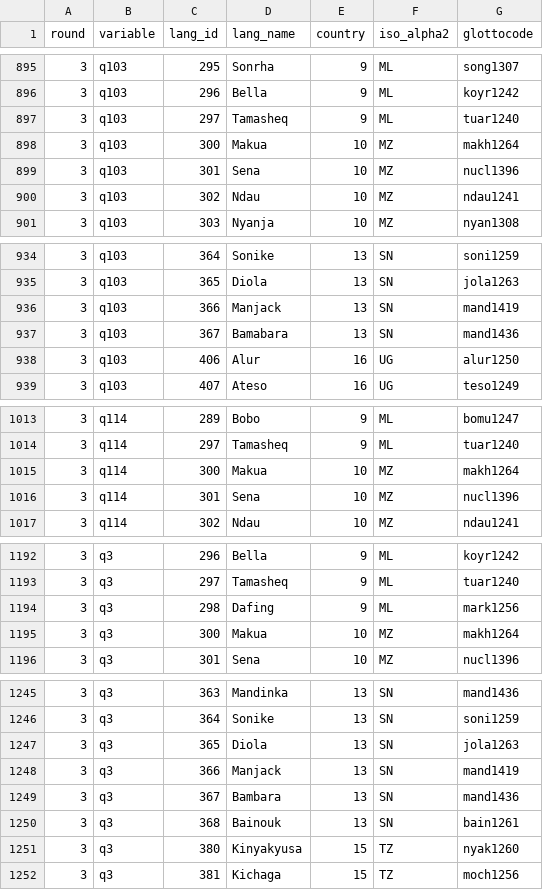
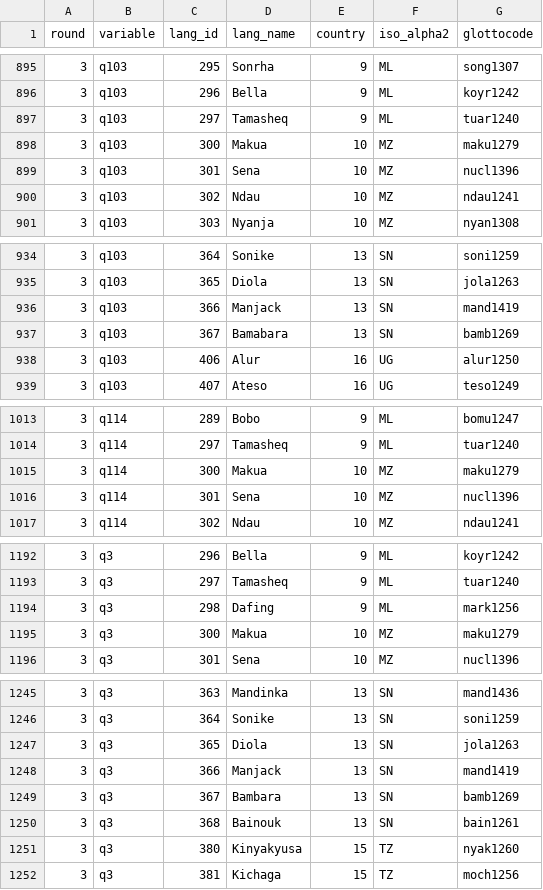
Before and after one commit to jrnold/afrobarometer-languages, a CSV file: data/afrobarometer_to_glottolog.csv, drawn as a sheet; only a part is shown, gaps mark what is left out; the diff covers the shown part only.

```diff
--- a/data/afrobarometer_to_glottolog.csv
+++ b/data/afrobarometer_to_glottolog.csv
@@ -897,3 +897,3 @@ round,variable,lang_id,lang_name,country,iso_alpha2,glottocode
 3,q103,297,Tamasheq,9,ML,tuar1240
-3,q103,300,Makua,10,MZ,makh1264
+3,q103,300,Makua,10,MZ,maku1279
 3,q103,301,Sena,10,MZ,nucl1396
@@ -936,3 +936,3 @@ round,variable,lang_id,lang_name,country,iso_alpha2,glottocode
 3,q103,366,Manjack,13,SN,mand1419
-3,q103,367,Bamabara,13,SN,mand1436
+3,q103,367,Bamabara,13,SN,bamb1269
 3,q103,406,Alur,16,UG,alur1250
@@ -1014,3 +1014,3 @@ round,variable,lang_id,lang_name,country,iso_alpha2,glottocode
 3,q114,297,Tamasheq,9,ML,tuar1240
-3,q114,300,Makua,10,MZ,makh1264
+3,q114,300,Makua,10,MZ,maku1279
 3,q114,301,Sena,10,MZ,nucl1396
@@ -1194,3 +1194,3 @@ round,variable,lang_id,lang_name,country,iso_alpha2,glottocode
 3,q3,298,Dafing,9,ML,mark1256
-3,q3,300,Makua,10,MZ,makh1264
+3,q3,300,Makua,10,MZ,maku1279
 3,q3,301,Sena,10,MZ,nucl1396
@@ -1248,3 +1248,3 @@ round,variable,lang_id,lang_name,country,iso_alpha2,glottocode
 3,q3,366,Manjack,13,SN,mand1419
-3,q3,367,Bambara,13,SN,mand1436
+3,q3,367,Bambara,13,SN,bamb1269
 3,q3,368,Bainouk,13,SN,bain1261
```
Also changed, not shown: 18 edited cells elsewhere in this file, data-raw/afrobarometer_to_glottocode_country_non_matches.csv, data/afrobarometer_other_to_wals.csv, 9 other files.
